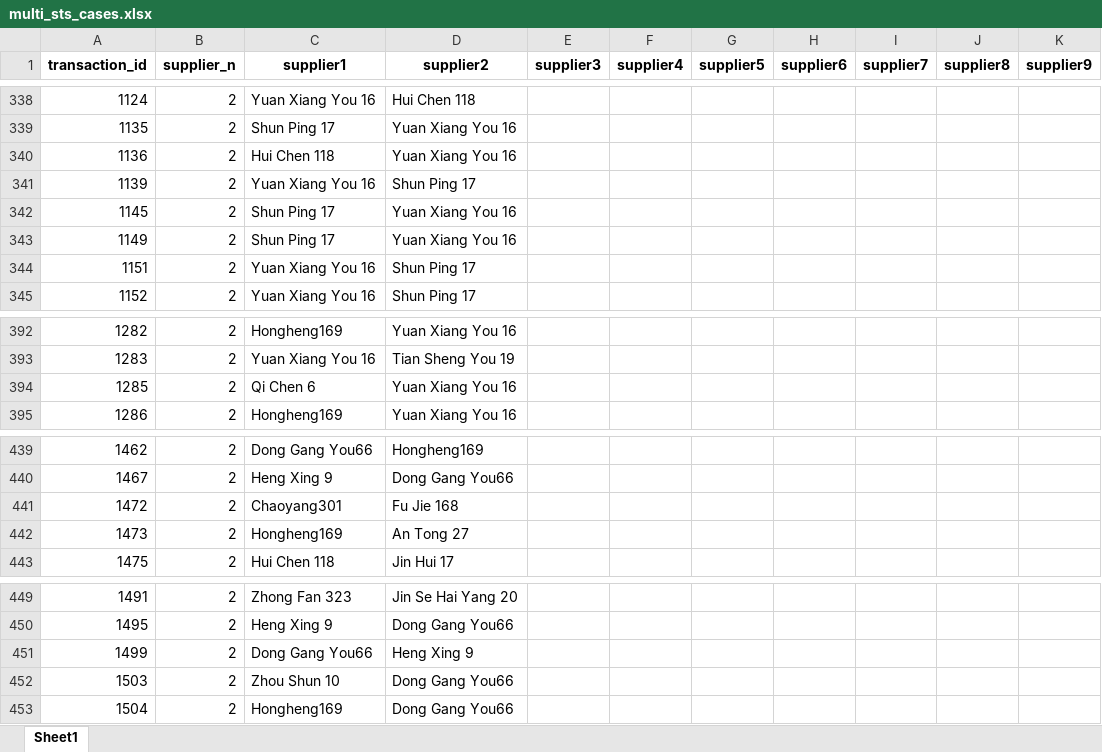
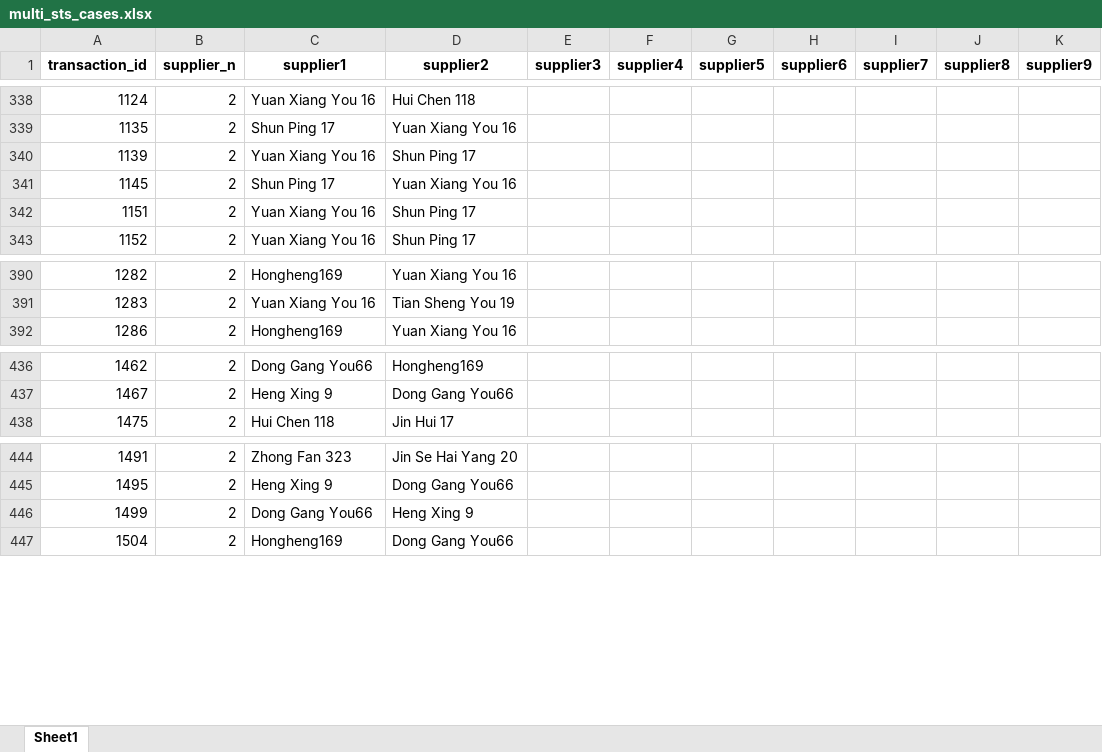
Before and after one commit to LeaderoneL/260509_dataanalysis, an Excel workbook: logs/multi_sts_cases.xlsx, sheet Sheet1, drawn as a sheet; only a part is shown, gaps mark what is left out; values as stored, in another font and other column widths than the file's, no borders; the diff names each change by its address in the sheet, - before the commit and + after, or states it on an @@ line.

```diff
--- a/logs/multi_sts_cases.xlsx (sheet Sheet1)
+++ b/logs/multi_sts_cases.xlsx (sheet Sheet1)
-row 340: 1136 | 2 | Hui Chen 118 | Yuan Xiang You 16
-row 343: 1149 | 2 | Shun Ping 17 | Yuan Xiang You 16
-row 394: 1285 | 2 | Qi Chen 6 | Yuan Xiang You 16
-row 441: 1472 | 2 | Chaoyang301 | Fu Jie 168
-row 442: 1473 | 2 | Hongheng169 | An Tong 27
-row 452: 1503 | 2 | Zhou Shun 10 | Dong Gang You66
```
Also changed, not shown: data_intermediate/01_bunkering_preprocessed.xlsx, data_intermediate/02_transaction_level_base.xlsx, 15 other files.
